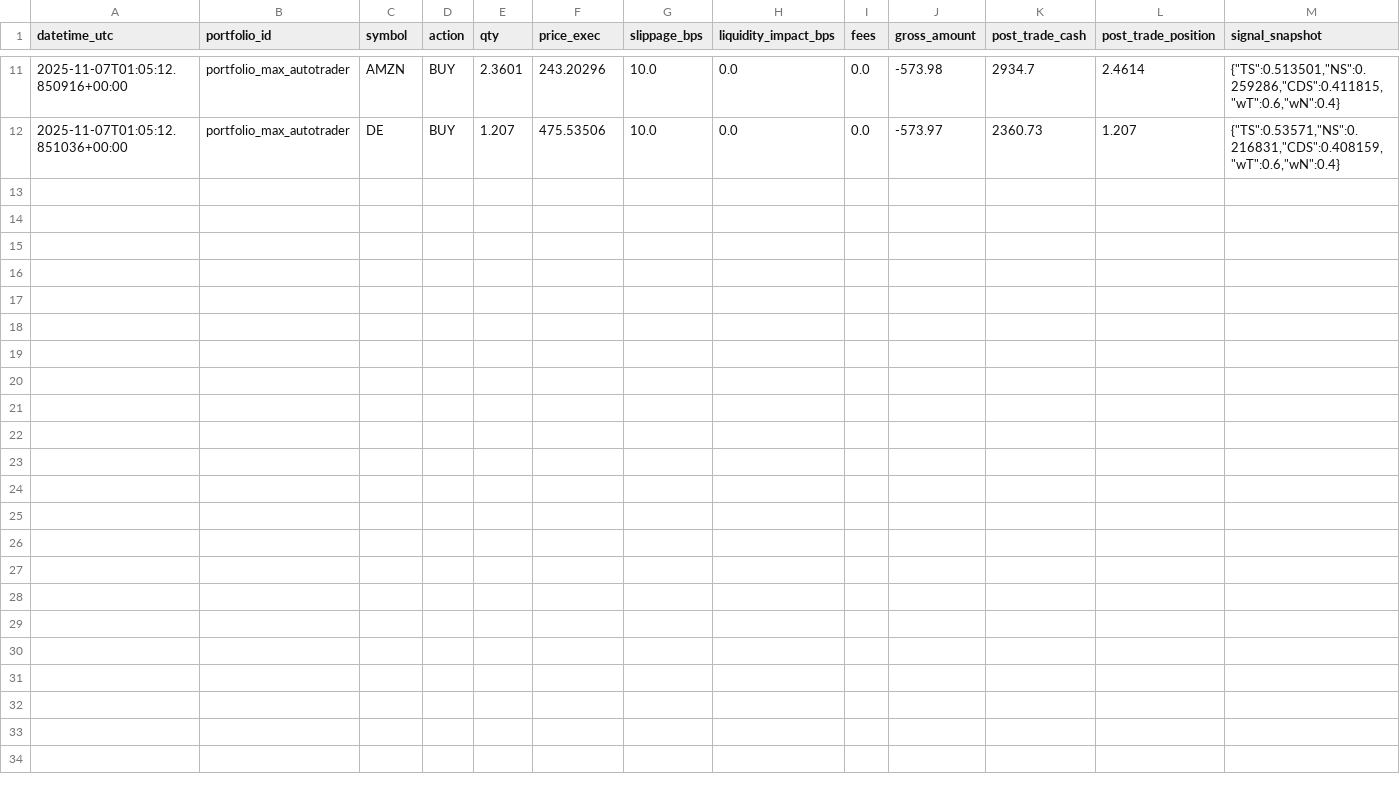
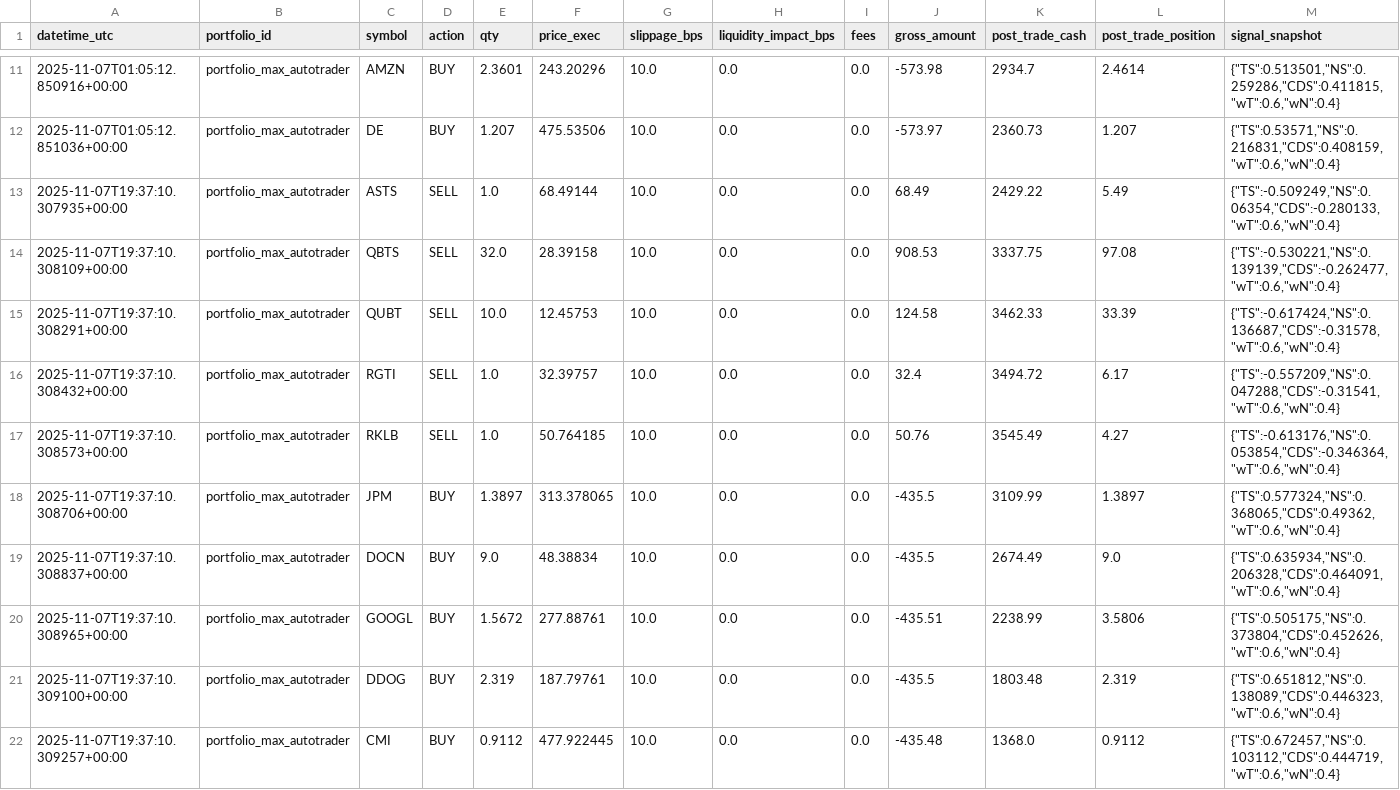
Before and after one commit to maximezac/alpacawireup, a CSV file: data/portfolios/portfolio_max_autotrader/trades_ledger.csv, drawn as a sheet; only a part is shown, gaps mark what is left out; rows hold the shown columns only; the diff names each change by its address in the sheet, - before the commit and + after, or states it on an @@ line.

```diff
--- a/data/portfolios/portfolio_max_autotrader/trades_ledger.csv
+++ b/data/portfolios/portfolio_max_autotrader/trades_ledger.csv
+row 13: 2025-11-07T19:37:10.307935+00:00 | portfolio_max_autotrader | ASTS | SELL | 1.0 | 68.49144 | 10.0 | 0.0 | 0.0 | 68.49 | 2429.22 | 5.49 | {"TS":-0.509249,"NS":0.06354,"CDS":-0.280133,"wT":0.6,"wN":0.4}
+row 14: 2025-11-07T19:37:10.308109+00:00 | portfolio_max_autotrader | QBTS | SELL | 32.0 | 28.39158 | 10.0 | 0.0 | 0.0 | 908.53 | 3337.75 | 97.08 | {"TS":-0.530221,"NS":0.139139,"CDS":-0.262477,"wT":0.6,"wN":0.4}
+row 15: 2025-11-07T19:37:10.308291+00:00 | portfolio_max_autotrader | QUBT | SELL | 10.0 | 12.45753 | 10.0 | 0.0 | 0.0 | 124.58 | 3462.33 | 33.39 | {"TS":-0.617424,"NS":0.136687,"CDS":-0.31578,"wT":0.6,"wN":0.4}
+row 16: 2025-11-07T19:37:10.308432+00:00 | portfolio_max_autotrader | RGTI | SELL | 1.0 | 32.39757 | 10.0 | 0.0 | 0.0 | 32.4 | 3494.72 | 6.17 | {"TS":-0.557209,"NS":0.047288,"CDS":-0.31541,"wT":0.6,"wN":0.4}
+row 17: 2025-11-07T19:37:10.308573+00:00 | portfolio_max_autotrader | RKLB | SELL | 1.0 | 50.764185 | 10.0 | 0.0 | 0.0 | 50.76 | 3545.49 | 4.27 | {"TS":-0.613176,"NS":0.053854,"CDS":-0.346364,"wT":0.6,"wN":0.4}
+row 18: 2025-11-07T19:37:10.308706+00:00 | portfolio_max_autotrader | JPM | BUY | 1.3897 | 313.378065 | 10.0 | 0.0 | 0.0 | -435.5 | 3109.99 | 1.3897 | {"TS":0.577324,"NS":0.368065,"CDS":0.49362,"wT":0.6,"wN":0.4}
+row 19: 2025-11-07T19:37:10.308837+00:00 | portfolio_max_autotrader | DOCN | BUY | 9.0 | 48.38834 | 10.0 | 0.0 | 0.0 | -435.5 | 2674.49 | 9.0 | {"TS":0.635934,"NS":0.206328,"CDS":0.464091,"wT":0.6,"wN":0.4}
+row 20: 2025-11-07T19:37:10.308965+00:00 | portfolio_max_autotrader | GOOGL | BUY | 1.5672 | 277.88761 | 10.0 | 0.0 | 0.0 | -435.51 | 2238.99 | 3.5806 | {"TS":0.505175,"NS":0.373804,"CDS":0.452626,"wT":0.6,"wN":0.4}
+row 21: 2025-11-07T19:37:10.309100+00:00 | portfolio_max_autotrader | DDOG | BUY | 2.319 | 187.79761 | 10.0 | 0.0 | 0.0 | -435.5 | 1803.48 | 2.319 | {"TS":0.651812,"NS":0.138089,"CDS":0.446323,"wT":0.6,"wN":0.4}
+row 22: 2025-11-07T19:37:10.309257+00:00 | portfolio_max_autotrader | CMI | BUY | 0.9112 | 477.922445 | 10.0 | 0.0 | 0.0 | -435.48 | 1368.0 | 0.9112 | {"TS":0.672457,"NS":0.103112,"CDS":0.444719,"wT":0.6,"wN":0.4}
```
Also changed, not shown: data/portfolios/portfolio_paper_aggressive_trades/history.csv, data/portfolios/portfolio_paper_aggressive_trades/trades_ledger.csv, 34 other files.
